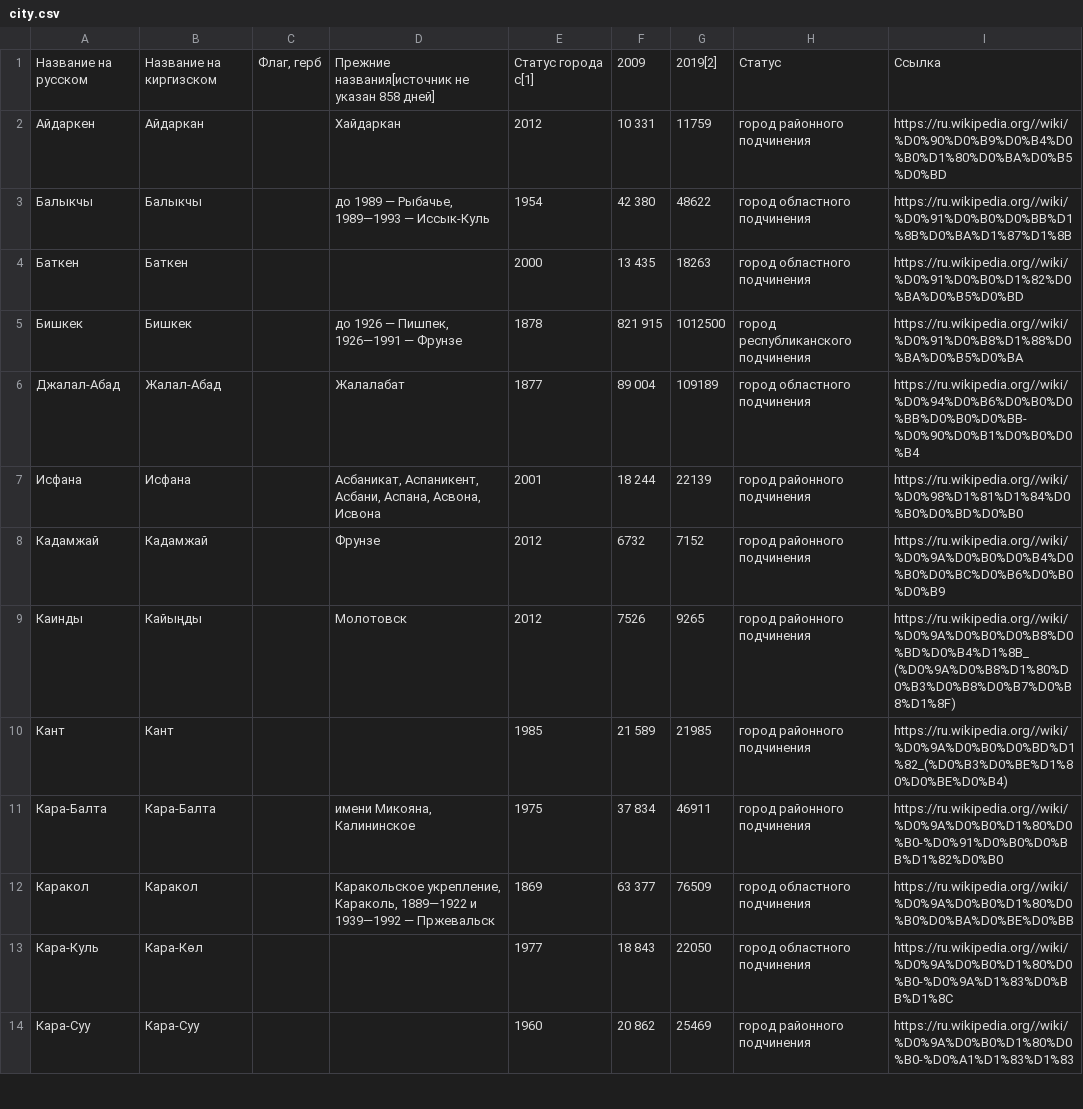
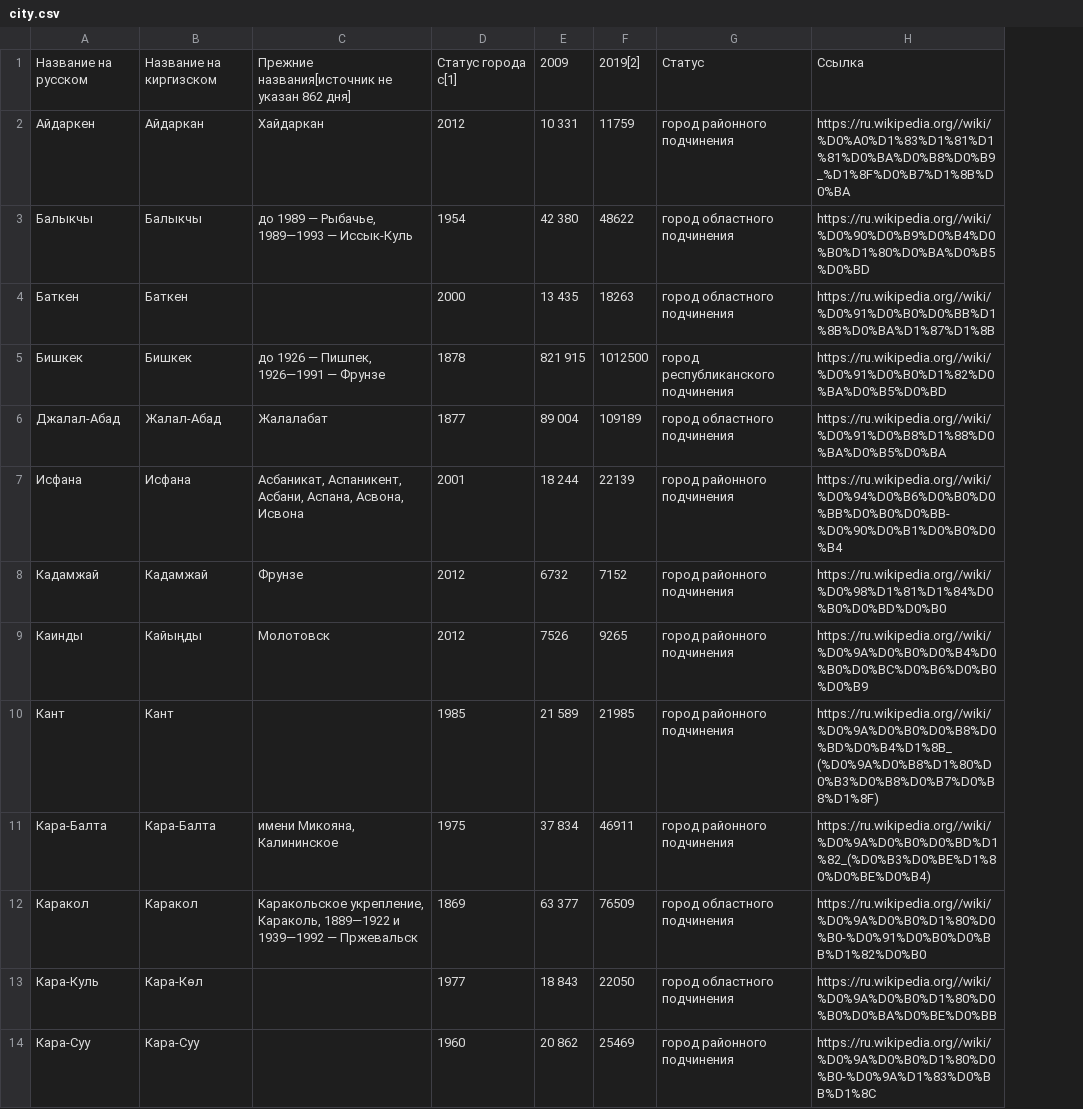
Before and after one commit to Asada19/city_parser, a CSV file: city.csv, drawn as a sheet; only a part is shown; removed rows and columns are numbered as before the commit, all else as after; the diff covers the shown part only; the diff names each change by its address in the sheet, - before the commit and + after, or states it on an @@ line.

```diff
--- a/city.csv
+++ b/city.csv
-column C, row 1: Флаг, герб
-C1: Прежние названия[источник не указан 858 дней]
+C1: Прежние названия[источник не указан 862 дня]
-H2: https://ru.wikipedia.org//wiki/%D0%90%D0%B9%D0%B4%D0%B0%D1%80%D0%BA%D0%B5%D0%BD
+H2: https://ru.wikipedia.org//wiki/%D0%A0%D1%83%D1%81%D1%81%D0%BA%D0%B8%D0%B9_%D1%8F%D0%B7%D1%8B%D0%BA
-H3: https://ru.wikipedia.org//wiki/%D0%91%D0%B0%D0%BB%D1%8B%D0%BA%D1%87%D1%8B
+H3: https://ru.wikipedia.org//wiki/%D0%90%D0%B9%D0%B4%D0%B0%D1%80%D0%BA%D0%B5%D0%BD
-H4: https://ru.wikipedia.org//wiki/%D0%91%D0%B0%D1%82%D0%BA%D0%B5%D0%BD
+H4: https://ru.wikipedia.org//wiki/%D0%91%D0%B0%D0%BB%D1%8B%D0%BA%D1%87%D1%8B
-H5: https://ru.wikipedia.org//wiki/%D0%91%D0%B8%D1%88%D0%BA%D0%B5%D0%BA
+H5: https://ru.wikipedia.org//wiki/%D0%91%D0%B0%D1%82%D0%BA%D0%B5%D0%BD
-H6: https://ru.wikipedia.org//wiki/%D0%94%D0%B6%D0%B0%D0%BB%D0%B0%D0%BB-%D0%90%D0%B1%D0%B0%D0%B4
+H6: https://ru.wikipedia.org//wiki/%D0%91%D0%B8%D1%88%D0%BA%D0%B5%D0%BA
-H7: https://ru.wikipedia.org//wiki/%D0%98%D1%81%D1%84%D0%B0%D0%BD%D0%B0
+H7: https://ru.wikipedia.org//wiki/%D0%94%D0%B6%D0%B0%D0%BB%D0%B0%D0%BB-%D0%90%D0%B1%D0%B0%D0%B4
-H8: https://ru.wikipedia.org//wiki/%D0%9A%D0%B0%D0%B4%D0%B0%D0%BC%D0%B6%D0%B0%D0%B9
+H8: https://ru.wikipedia.org//wiki/%D0%98%D1%81%D1%84%D0%B0%D0%BD%D0%B0
-H9: https://ru.wikipedia.org//wiki/%D0%9A%D0%B0%D0%B8%D0%BD%D0%B4%D1%8B_(%D0%9A%D0%B8%D1%80%D0%B3%D0%B8%D0%B7%D0%B8%D1%8F)
+H9: https://ru.wikipedia.org//wiki/%D0%9A%D0%B0%D0%B4%D0%B0%D0%BC%D0%B6%D0%B0%D0%B9
-H10: https://ru.wikipedia.org//wiki/%D0%9A%D0%B0%D0%BD%D1%82_(%D0%B3%D0%BE%D1%80%D0%BE%D0%B4)
+H10: https://ru.wikipedia.org//wiki/%D0%9A%D0%B0%D0%B8%D0%BD%D0%B4%D1%8B_(%D0%9A%D0%B8%D1%80%D0%B3%D0%B8%D0%B7%D0%B8%D1%8F)
-H11: https://ru.wikipedia.org//wiki/%D0%9A%D0%B0%D1%80%D0%B0-%D0%91%D0%B0%D0%BB%D1%82%D0%B0
+H11: https://ru.wikipedia.org//wiki/%D0%9A%D0%B0%D0%BD%D1%82_(%D0%B3%D0%BE%D1%80%D0%BE%D0%B4)
-H12: https://ru.wikipedia.org//wiki/%D0%9A%D0%B0%D1%80%D0%B0%D0%BA%D0%BE%D0%BB
+H12: https://ru.wikipedia.org//wiki/%D0%9A%D0%B0%D1%80%D0%B0-%D0%91%D0%B0%D0%BB%D1%82%D0%B0
-H13: https://ru.wikipedia.org//wiki/%D0%9A%D0%B0%D1%80%D0%B0-%D0%9A%D1%83%D0%BB%D1%8C
+H13: https://ru.wikipedia.org//wiki/%D0%9A%D0%B0%D1%80%D0%B0%D0%BA%D0%BE%D0%BB
-H14: https://ru.wikipedia.org//wiki/%D0%9A%D0%B0%D1%80%D0%B0-%D0%A1%D1%83%D1%83
+H14: https://ru.wikipedia.org//wiki/%D0%9A%D0%B0%D1%80%D0%B0-%D0%9A%D1%83%D0%BB%D1%8C
```
Also changed, not shown: 18 edited cells elsewhere in this file, 2 other files.
